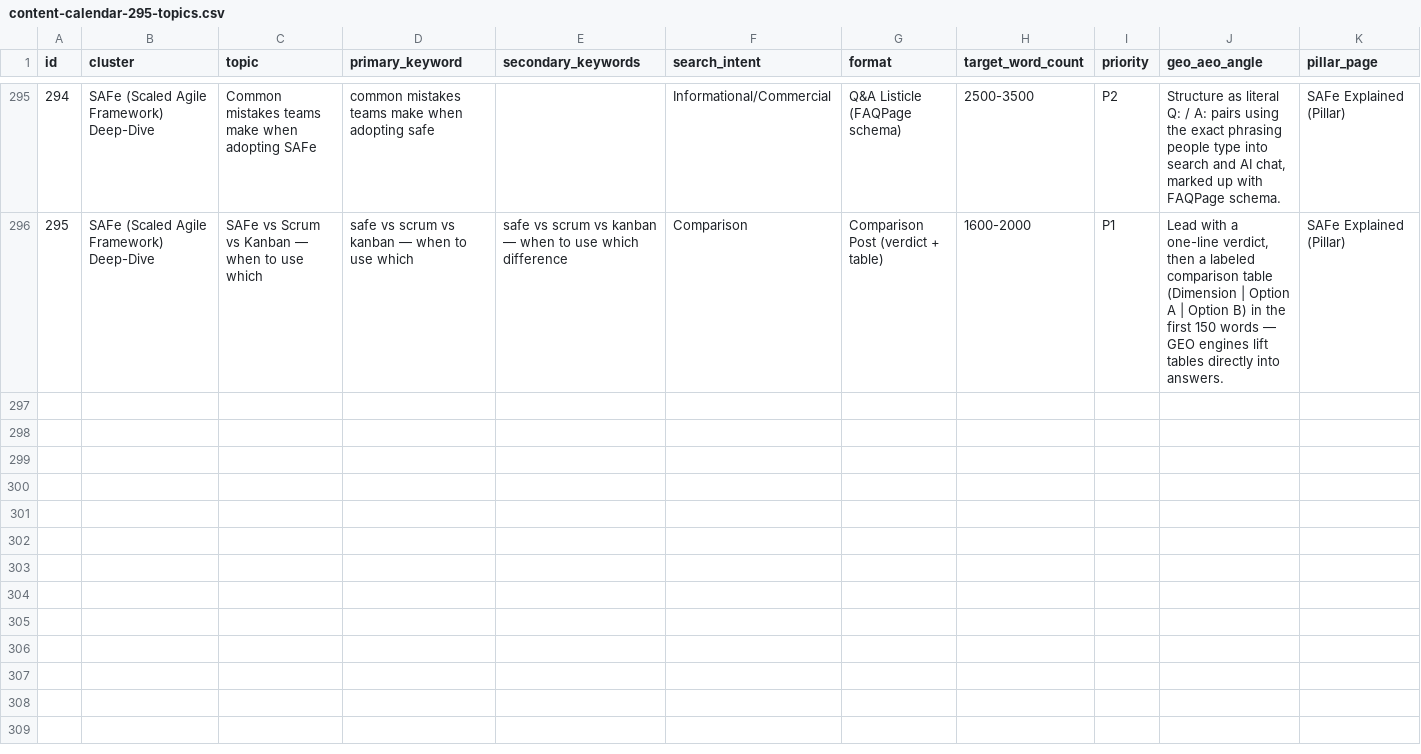
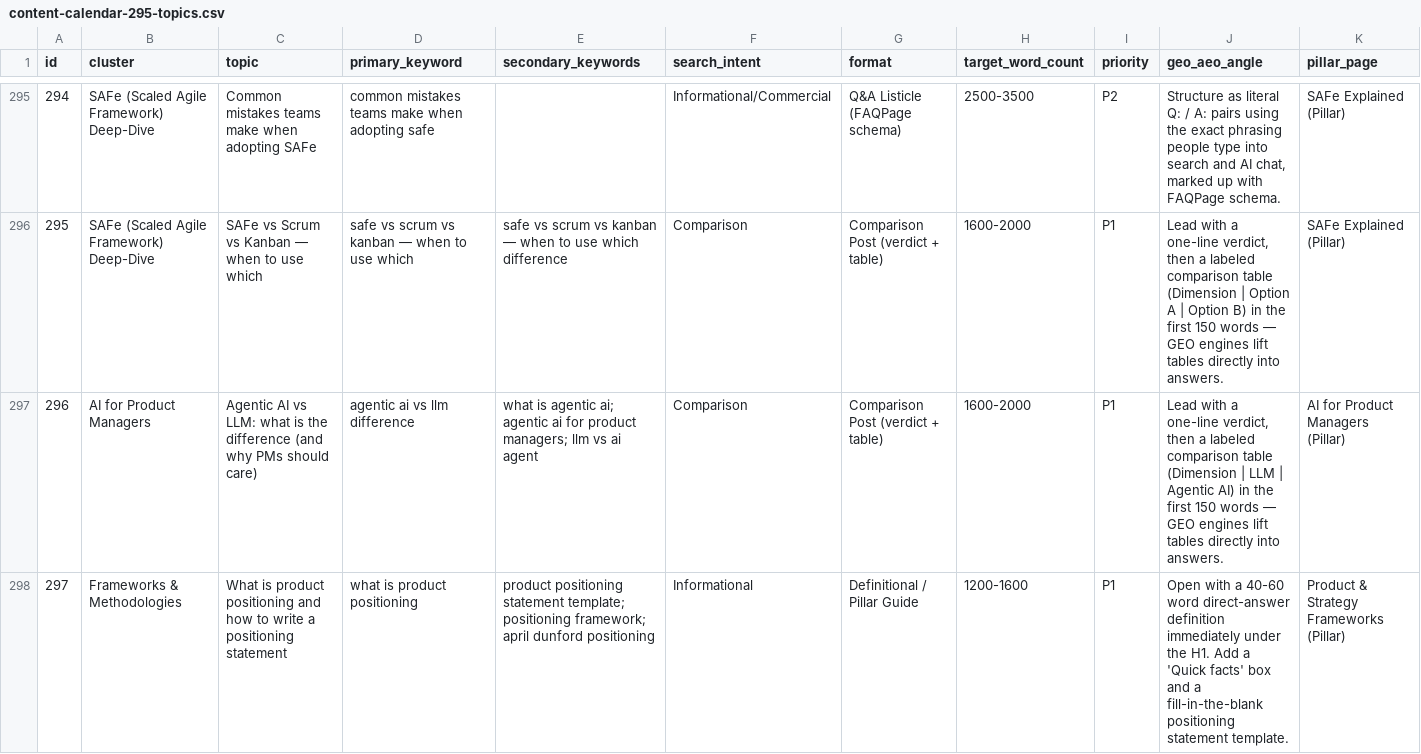
Before and after one commit to adarshr12/seoskill, a CSV file: content-strategy/content-calendar-295-topics.csv, drawn as a sheet; only a part is shown, gaps mark what is left out; rows hold the shown columns only; the diff names each change by its address in the sheet, - before the commit and + after, or states it on an @@ line.

```diff
--- a/content-strategy/content-calendar-295-topics.csv
+++ b/content-strategy/content-calendar-295-topics.csv
+row 297: 296 | AI for Product Managers | Agentic AI vs LLM: what is the difference (and why PMs should care) | agentic ai vs llm difference | what is agentic ai; agentic ai for product managers; llm vs ai agent | Comparison | Comparison Post (verdict + table) | 1600-2000 | P1 | Lead with a one-line verdict, then a labeled comparison table (Dimension | LLM | Agentic AI) in the first 150 words — GEO engines lift tables directly into answers. | AI for Product Managers (Pillar)
+row 298: 297 | Frameworks & Methodologies | What is product positioning and how to write a positioning statement | what is product positioning | product positioning statement template; positioning framework; april dunford positioning | Informational | Definitional / Pillar Guide | 1200-1600 | P1 | Open with a 40-60 word direct-answer definition immediately under the H1. Add a 'Quick facts' box and a fill-in-the-blank positioning statement template. | Product & Strategy Frameworks (Pillar)
```
Also changed, not shown: 12 other files.
